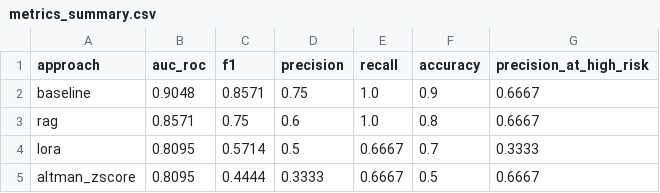
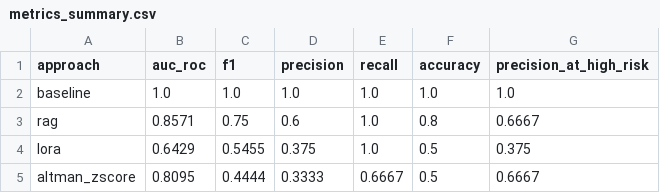
Before and after one commit to pankti0/MLOps-group-10, a CSV file: data/results/metrics_summary.csv, drawn as a sheet.

```diff
--- a/data/results/metrics_summary.csv
+++ b/data/results/metrics_summary.csv
@@ -1,5 +1,5 @@
 approach,auc_roc,f1,precision,recall,accuracy,precision_at_high_risk
-baseline,0.9048,0.8571,0.75,1.0,0.9,0.6667
+baseline,1.0,1.0,1.0,1.0,1.0,1.0
 rag,0.8571,0.75,0.6,1.0,0.8,0.6667
-lora,0.8095,0.5714,0.5,0.6667,0.7,0.3333
+lora,0.6429,0.5455,0.375,1.0,0.5,0.375
 altman_zscore,0.8095,0.4444,0.3333,0.6667,0.5,0.6667
```
Also changed, not shown: 9 other files.
